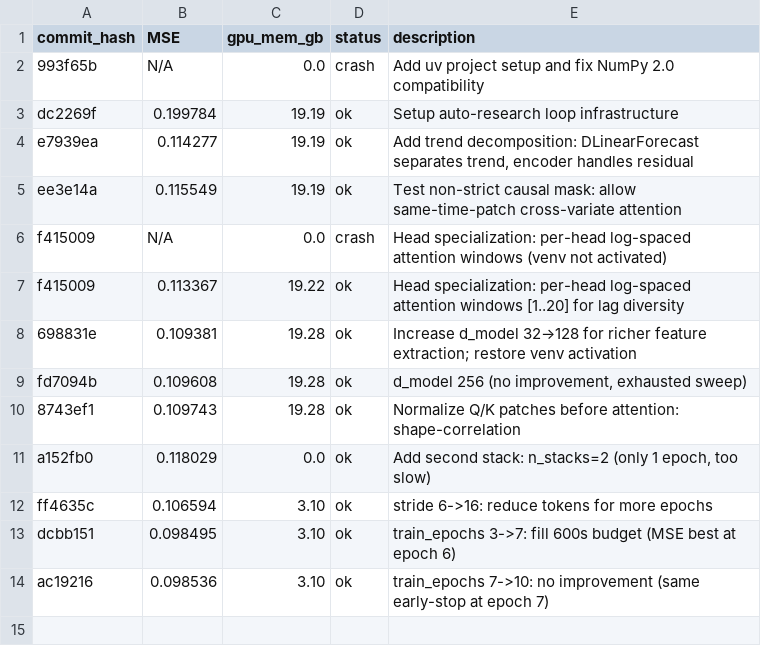
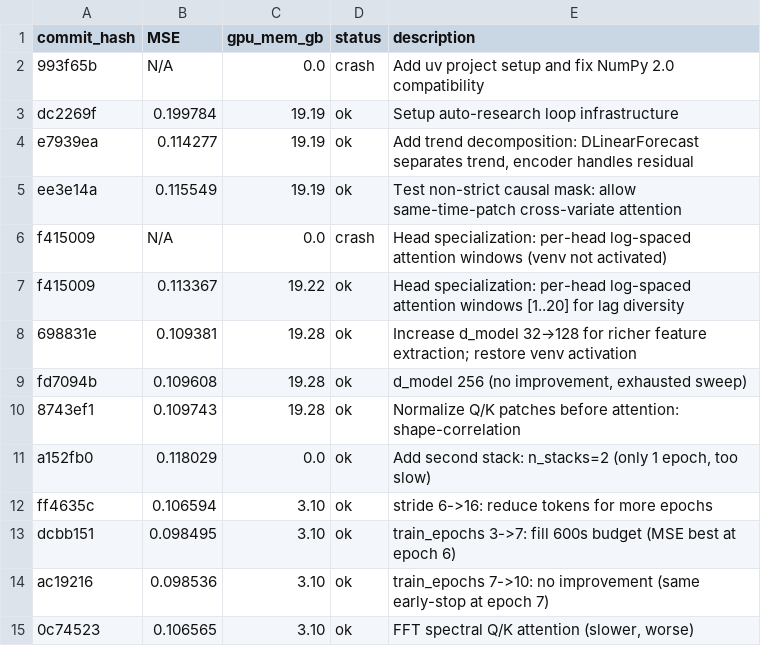
Before and after one commit to Zaltarba/signed-former, a TSV file: results.tsv, drawn as a sheet.

```diff
--- a/results.tsv
+++ b/results.tsv
@@ -14 +14,2 @@ dcbb151	0.098495	3.10	ok	train_epochs 3->7: fill 600s budget (MSE best at epoch
 ac19216	0.098536	3.10	ok	train_epochs 7->10: no improvement (same early-stop at epoch 7)
+0c74523	0.106565	3.10	ok	FFT spectral Q/K attention (slower, worse)
```
Also changed, not shown: 2 other files.
